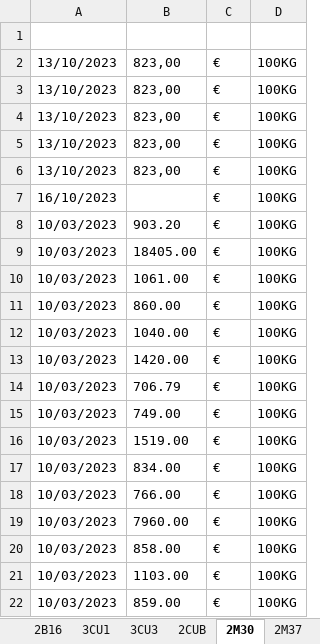
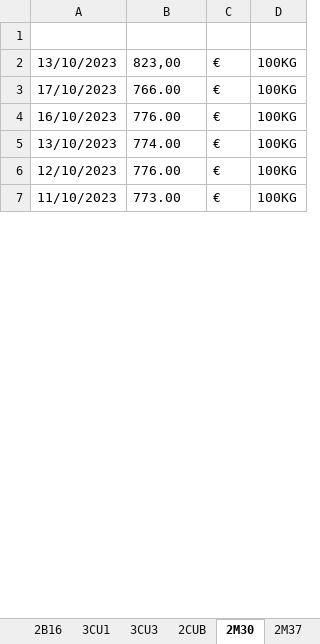
Before and after one commit to Adrizen89/metals-prices, an Excel workbook: metals_prices.xlsx, sheet 2M30, drawn as a sheet; only a part is shown; values as stored, in another font and other column widths than the file's, no borders; the diff covers the shown part only; the diff names each change by its address in the sheet, - before the commit and + after, or states it on an @@ line.

```diff
--- a/metals_prices.xlsx (sheet 2M30)
+++ b/metals_prices.xlsx (sheet 2M30)
-A3: 13/10/2023
+A3: 17/10/2023
-B3: 823,00
+B3: 766.00
-A4: 13/10/2023
+A4: 16/10/2023
-B4: 823,00
+B4: 776.00
-B5: 823,00
+B5: 774.00
-A6: 13/10/2023
+A6: 12/10/2023
-B6: 823,00
+B6: 776.00
-A7: 16/10/2023
+A7: 11/10/2023
-B7: (empty)
+B7: 773.00
-row 8: 10/03/2023 | 903.20 | € | 100KG
-row 9: 10/03/2023 | 18405.00 | € | 100KG
-row 10: 10/03/2023 | 1061.00 | € | 100KG
-row 11: 10/03/2023 | 860.00 | € | 100KG
-row 12: 10/03/2023 | 1040.00 | € | 100KG
-row 13: 10/03/2023 | 1420.00 | € | 100KG
-row 14: 10/03/2023 | 706.79 | € | 100KG
-row 15: 10/03/2023 | 749.00 | € | 100KG
-row 16: 10/03/2023 | 1519.00 | € | 100KG
-row 17: 10/03/2023 | 834.00 | € | 100KG
-row 18: 10/03/2023 | 766.00 | € | 100KG
-row 19: 10/03/2023 | 7960.00 | € | 100KG
-row 20: 10/03/2023 | 858.00 | € | 100KG
-row 21: 10/03/2023 | 1103.00 | € | 100KG
-row 22: 10/03/2023 | 859.00 | € | 100KG
```
Also changed, not shown: 275 removed rows and 14 edited cells elsewhere in this sheet, sheet 3AL1, sheet 3NI1, sheet 3CU1, sheet 2B16, sheet 1AU2, sheet 3SN1, 6 more sheets, 22 other files.
